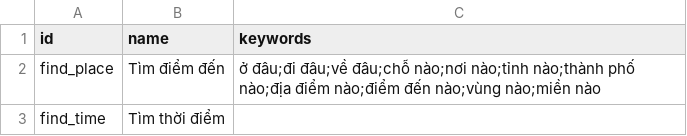
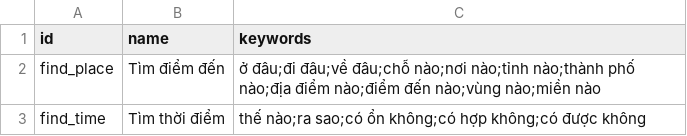
Before and after one commit to tien-nguyen-citd/team22-py-weather-analysis, a CSV file: nlu-service/data/intents.csv, drawn as a sheet.

```diff
--- a/nlu-service/data/intents.csv
+++ b/nlu-service/data/intents.csv
@@ -2,2 +2,2 @@ id,name,keywords
 find_place,Tìm điểm đến,ở đâu;đi đâu;về đâu;chỗ nào;nơi nào;tỉnh nào;thành phố nào;địa điểm nào;điểm đến nào;vùng nào;miền nào
-find_time,Tìm thời điểm,
+find_time,Tìm thời điểm,thế nào;ra sao;có ổn không;có hợp không;có được không
```
Also changed, not shown: nlu-service/data/activity-examples.csv, nlu-service/data/questions.csv, 15 other files.
